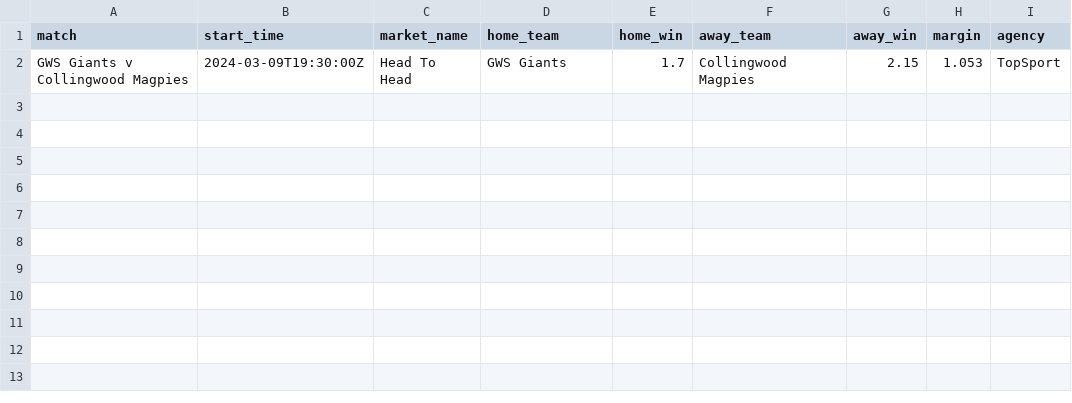
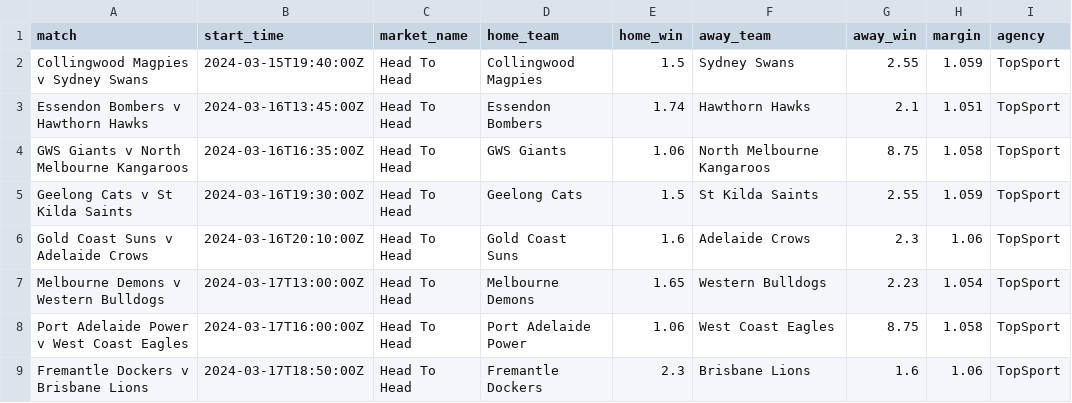
Before and after one commit to jamesbrown1417/AFL, a CSV file: Data/scraped_odds/topsport_h2h.csv, drawn as a sheet; removed rows and columns are numbered as before the commit, all else as after; the diff names each change by its address in the sheet, - before the commit and + after, or states it on an @@ line.

```diff
--- a/Data/scraped_odds/topsport_h2h.csv
+++ b/Data/scraped_odds/topsport_h2h.csv
-row 2: GWS Giants v Collingwood Magpies | 2024-03-09T19:30:00Z | Head To Head | GWS Giants | 1.7 | Collingwood Magpies | 2.15 | 1.053 | TopSport
+row 2: Collingwood Magpies v Sydney Swans | 2024-03-15T19:40:00Z | Head To Head | Collingwood Magpies | 1.5 | Sydney Swans | 2.55 | 1.059 | TopSport
+row 3: Essendon Bombers v Hawthorn Hawks | 2024-03-16T13:45:00Z | Head To Head | Essendon Bombers | 1.74 | Hawthorn Hawks | 2.1 | 1.051 | TopSport
+row 4: GWS Giants v North Melbourne Kangaroos | 2024-03-16T16:35:00Z | Head To Head | GWS Giants | 1.06 | North Melbourne Kangaroos | 8.75 | 1.058 | TopSport
+row 5: Geelong Cats v St Kilda Saints | 2024-03-16T19:30:00Z | Head To Head | Geelong Cats | 1.5 | St Kilda Saints | 2.55 | 1.059 | TopSport
+row 6: Gold Coast Suns v Adelaide Crows | 2024-03-16T20:10:00Z | Head To Head | Gold Coast Suns | 1.6 | Adelaide Crows | 2.3 | 1.06 | TopSport
+row 7: Melbourne Demons v Western Bulldogs | 2024-03-17T13:00:00Z | Head To Head | Melbourne Demons | 1.65 | Western Bulldogs | 2.23 | 1.054 | TopSport
+row 8: Port Adelaide Power v West Coast Eagles | 2024-03-17T16:00:00Z | Head To Head | Port Adelaide Power | 1.06 | West Coast Eagles | 8.75 | 1.058 | TopSport
+row 9: Fremantle Dockers v Brisbane Lions | 2024-03-17T18:50:00Z | Head To Head | Fremantle Dockers | 2.3 | Brisbane Lions | 1.6 | 1.06 | TopSport
```
Also changed, not shown: 4 other files.
